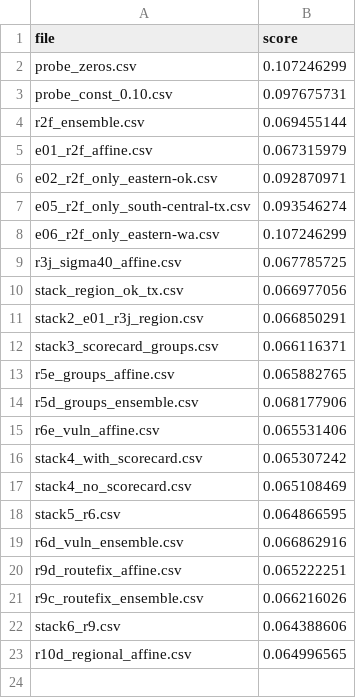
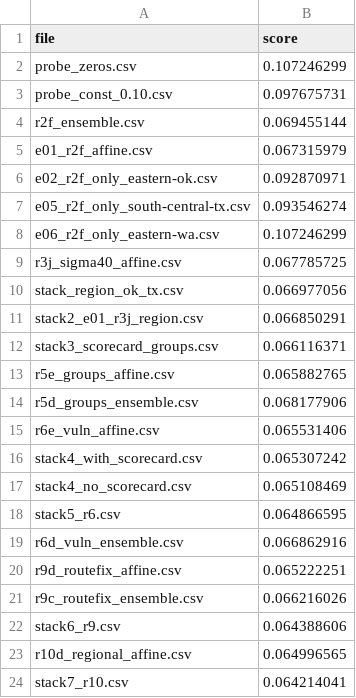
Before and after one commit to iam-dante/bias-bounty-competition, a CSV file: lb_scores.csv, drawn as a sheet; the diff names each change by its address in the sheet, - before the commit and + after, or states it on an @@ line.

Commit message:
New best: stack7_r10 (public RMSE 0.064214)
Blend now includes the round-10 regional specialists (r10d 0.064997). best.py rebuilds the scored file byte-for-byte.

```diff
--- a/lb_scores.csv
+++ b/lb_scores.csv
+row 24: stack7_r10.csv | 0.064214041
```
Also changed, not shown: 7 other files.
